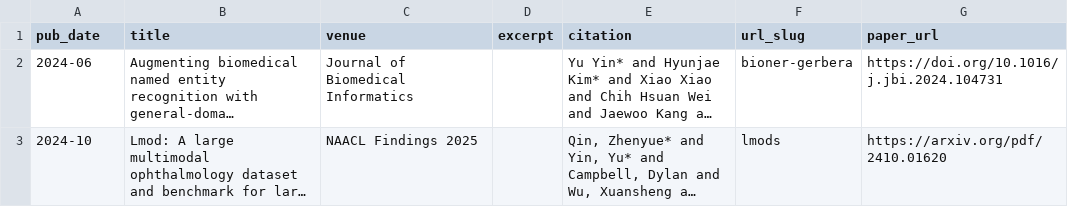
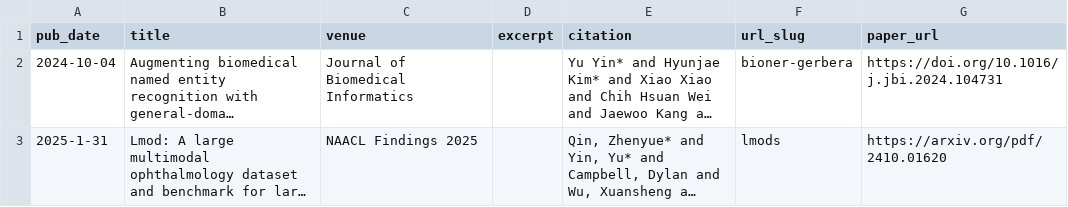
Before and after one commit to YinYuBB/YinYuBB.github.io, a TSV file: markdown_generator/test_publications.tsv, drawn as a sheet; long unchanged cells end in …; the diff names each change by its address in the sheet, - before the commit and + after, or states it on an @@ line.

Commit message:
update publications date

```diff
--- a/markdown_generator/test_publications.tsv
+++ b/markdown_generator/test_publications.tsv
-A2 (pub_date): 2024-06
+A2 (pub_date): 2024-10-04
-A3 (pub_date): 2024-10
+A3 (pub_date): 2025-1-31
```
Also changed, not shown: 2 other files.
